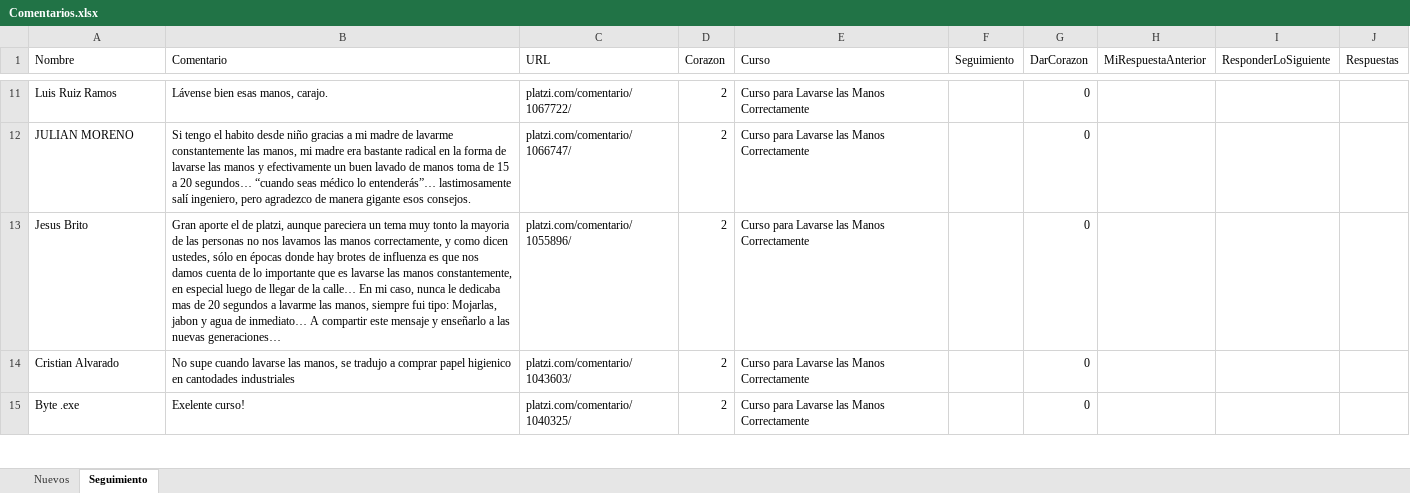
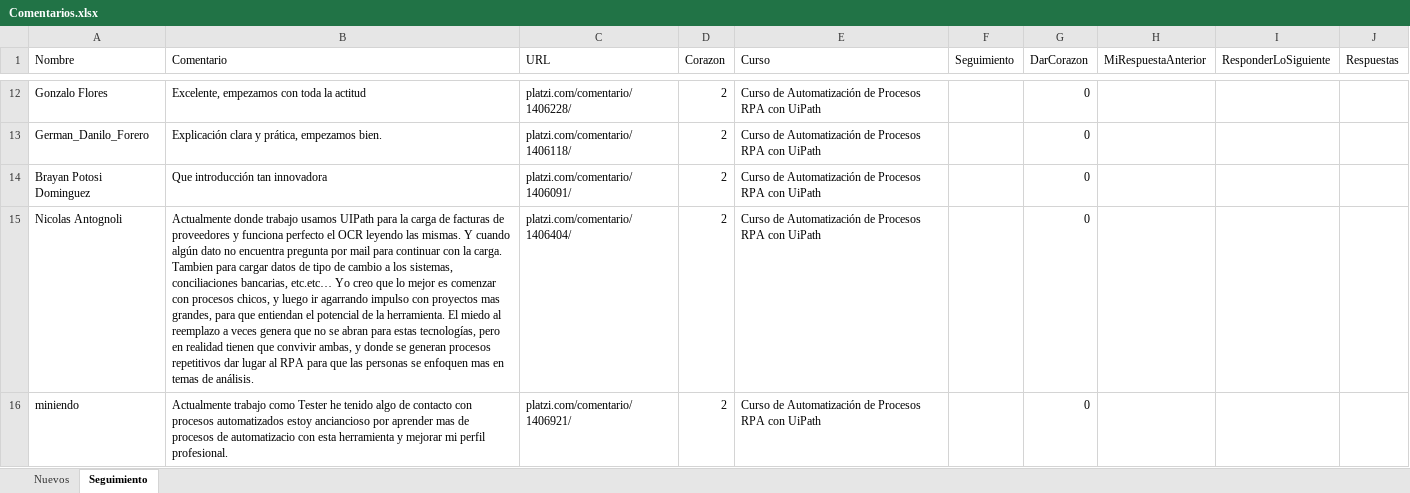
Before and after one commit to JFEspanolito/FindComments_PlatziCourse_UiPath, an Excel workbook: Archivos/Comentarios.xlsx, sheet Seguimiento, drawn as a sheet; only a part is shown, gaps mark what is left out; values as stored, in another font and other column widths than the file's, no cell formats; removed rows and columns are numbered as before the commit, all else as after; the diff covers the shown part only; the diff names each change by its address in the sheet, - before the commit and + after, or states it on an @@ line.

Commit message:
Se optimiza el sistema de captura de respuestas, control de errores para el guardado de respuestas. Pendiente: "¿cómo controlar respuesta demasiado largas?" ya qué el sistema de respuesta no lo está soportando. Corrección en la sección de "Corrección de la URL" Optimización del sistema de formatos del documento final.

```diff
--- a/Archivos/Comentarios.xlsx (sheet Seguimiento)
+++ b/Archivos/Comentarios.xlsx (sheet Seguimiento)
-A12 (Nombre): Luis Ruiz Ramos
+A12 (Nombre): Gonzalo Flores
-B12 (Comentario): Lávense bien esas manos, carajo.
+B12 (Comentario): Excelente, empezamos con toda la actitud
-C12 (URL): platzi.com/comentario/1067722/
+C12 (URL): platzi.com/comentario/1406228/
-E12 (Curso): Curso para Lavarse las Manos Correctamente
+E12 (Curso): Curso de Automatización de Procesos RPA con UiPath
-row 12: JULIAN MORENO | Si tengo el habito desde niño gracias a mi madre de lavarme constantemente las manos, mi madre era bastante radical en la forma de lavarse las manos y efectivamente un buen lavado de manos toma de 15 a 20 segundos… “cuando seas médico lo entenderás”… lastimosamente salí ingeniero, pero agradezco de manera gigante esos consejos. | platzi.com/comentario/1066747/ | 2 | Curso para Lavarse las Manos Correctamente |  | 0
+row 13: German_Danilo_Forero | Explicación clara y prática, empezamos bien. | platzi.com/comentario/1406118/ | 2 | Curso de Automatización de Procesos RPA con UiPath |  | 0
-A14 (Nombre): Jesus Brito
+A14 (Nombre): Brayan Potosi Dominguez
-B14 (Comentario): Gran aporte el de platzi, aunque pareciera un tema muy tonto la mayoria de las personas no nos lavamos las manos correctamente, y como dicen ustedes, sólo en épocas donde hay brotes de influenza es que nos damos cuenta de lo importante que es lavarse las manos constantemente, en especial luego de llegar de la calle… En mi caso, nunca le dedicaba mas de 20 segundos a lavarme las manos, siempre fui tipo: Mojarlas, jabon y agua de inmediato… A compartir este mensaje y enseñarlo a las nuevas generaciones…
+B14 (Comentario): Que introducción tan innovadora
-C14 (URL): platzi.com/comentario/1055896/
+C14 (URL): platzi.com/comentario/1406091/
-E14:E15 (Curso): Curso para Lavarse las Manos Correctamente
+E14:E15 (Curso): Curso de Automatización de Procesos RPA con UiPath
-A15 (Nombre): Cristian Alvarado
+A15 (Nombre): Nicolas Antognoli
-B15 (Comentario): No supe cuando lavarse las manos, se tradujo a comprar papel higienico en cantodades industriales
+B15 (Comentario): Actualmente donde trabajo usamos UIPath para la carga de facturas de proveedores y funciona perfecto el OCR leyendo las mismas. Y cuando algún dato no encuentra pregunta por mail para continuar con la carga. Tambien para cargar datos de tipo de cambio a los sistemas, conciliaciones bancarias, etc.etc… Yo creo que lo mejor es comenzar con procesos chicos, y luego ir agarrando impulso con proyectos mas grandes, para que entiendan el potencial de la herramienta. El miedo al reemplazo a veces genera que no se abran para estas tecnologías, pero en realidad tienen que convivir ambas, y donde se generan procesos repetitivos dar lugar al RPA para que las personas se enfoquen mas en temas de análisis.
-C15 (URL): platzi.com/comentario/1043603/
+C15 (URL): platzi.com/comentario/1406404/
-row 15: Byte .exe | Exelente curso! | platzi.com/comentario/1040325/ | 2 | Curso para Lavarse las Manos Correctamente |  | 0
+row 16: miniendo | Actualmente trabajo como Tester he tenido algo de contacto con procesos automatizados estoy anciancioso por aprender mas de procesos de automatizacio con esta herramienta y mejorar mi perfil profesional. | platzi.com/comentario/1406921/ | 2 | Curso de Automatización de Procesos RPA con UiPath |  | 0
```
Also changed, not shown: 7 added rows, 38 removed rows and 80 edited cells elsewhere in this sheet, sheet Nuevos, cell formats, 6 other files.
